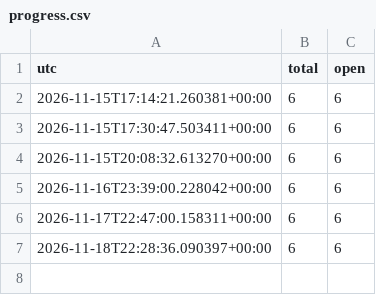
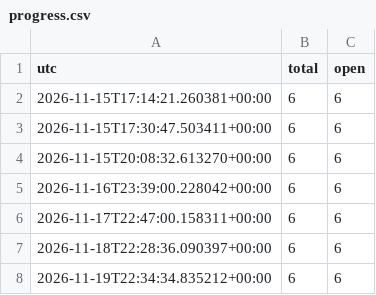
Before and after one commit to 4frfw/real-estate-market-analysis, a CSV file: data/project/progress.csv, drawn as a sheet.

```diff
--- a/data/project/progress.csv
+++ b/data/project/progress.csv
@@ -7 +7,2 @@ utc,total,open
 2026-11-18T22:28:36.090397+00:00,6,6
+2026-11-19T22:34:34.835212+00:00,6,6
```
Also changed, not shown: 1 other file.
